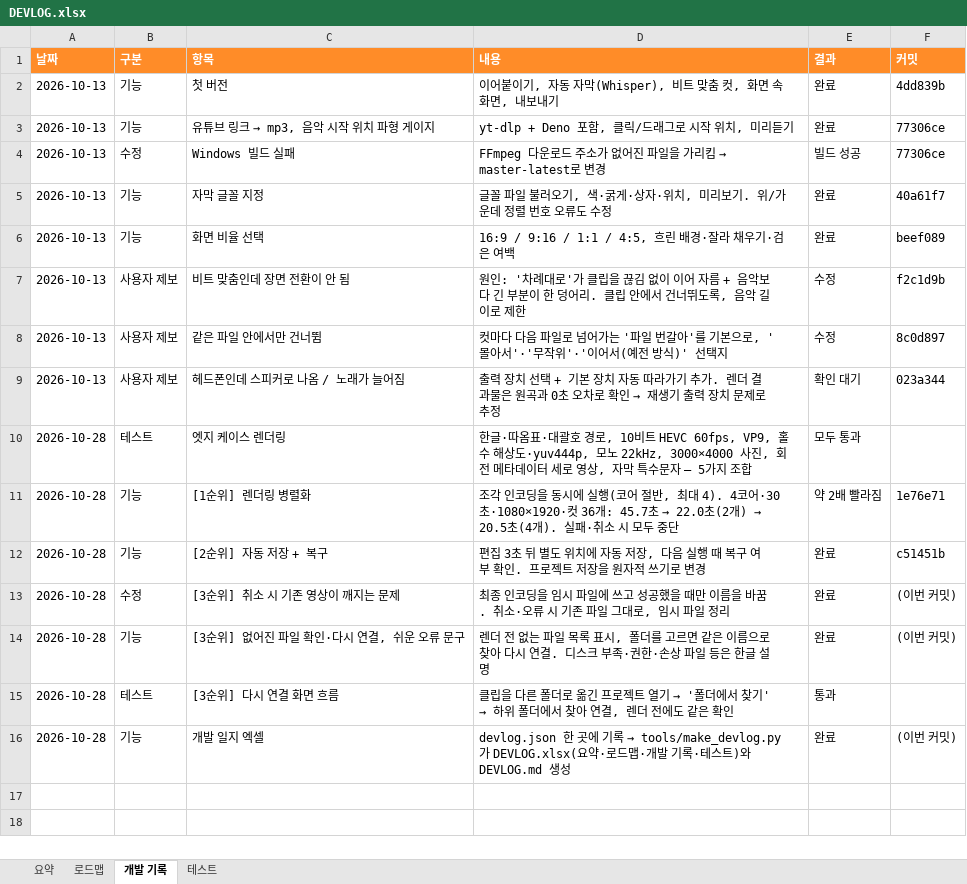
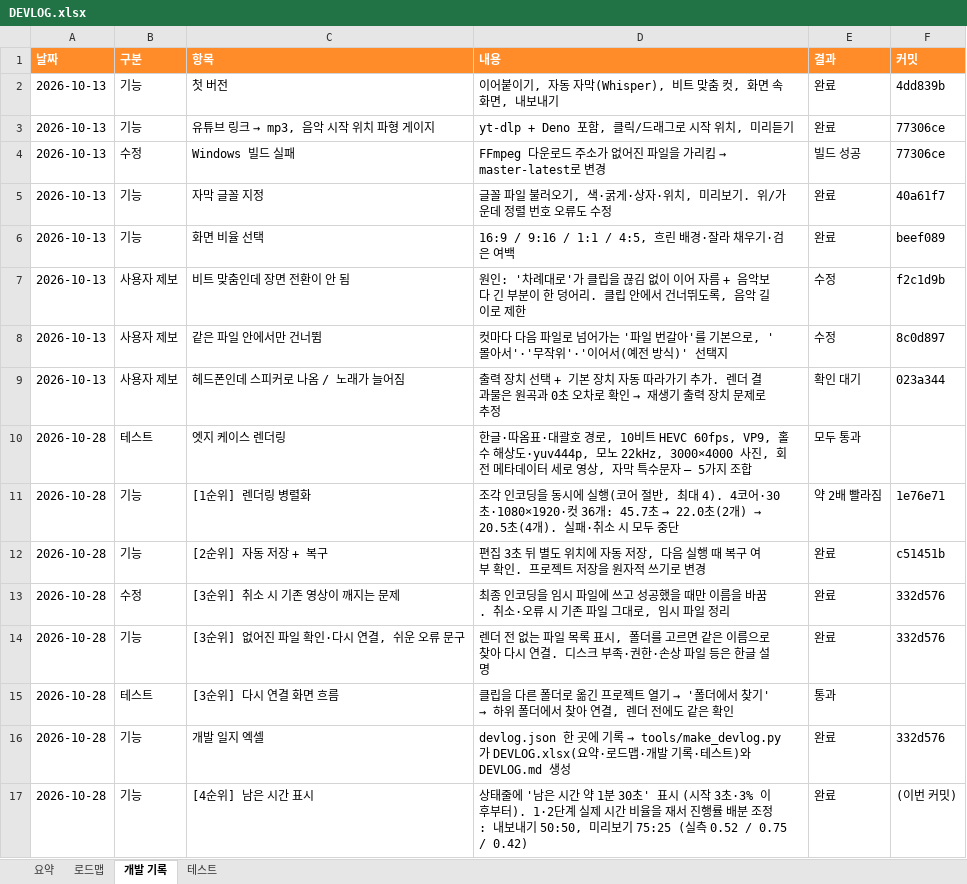
Before and after one commit to gvngjn/wonagv, an Excel workbook: video/DEVLOG.xlsx, sheet 개발 기록, drawn as a sheet; values as stored, in another font and other column widths than the file's, no borders; table styles not drawn; the diff names each change by its address in the sheet, - before the commit and + after, or states it on an @@ line.

```diff
--- a/video/DEVLOG.xlsx (sheet 개발 기록)
+++ b/video/DEVLOG.xlsx (sheet 개발 기록)
-F13:F14 (커밋): (이번 커밋)
+F13:F14 (커밋): 332d576
-F16 (커밋): (이번 커밋)
+F16 (커밋): 332d576
+row 17: 2026-10-28 | 기능 | [4순위] 남은 시간 표시 | 상태줄에 '남은 시간 약 1분 30초' 표시 (시작 3초·3% 이후부터). 1·2단계 실제 시간 비율을 재서 진행률 배분 조정: 내보내기 50:50, 미리보기 75:25 (실측 0.52 / 0.75 / 0.42) | 완료 | (이번 커밋)
```
Also changed, not shown: sheet 요약, sheet 테스트, sheet 로드맵, formulas that keep their value, 6 other files.
